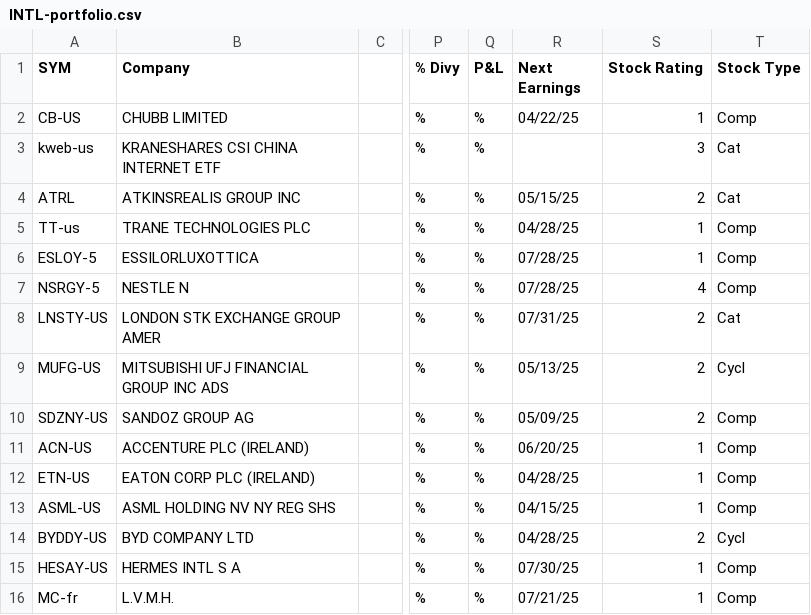
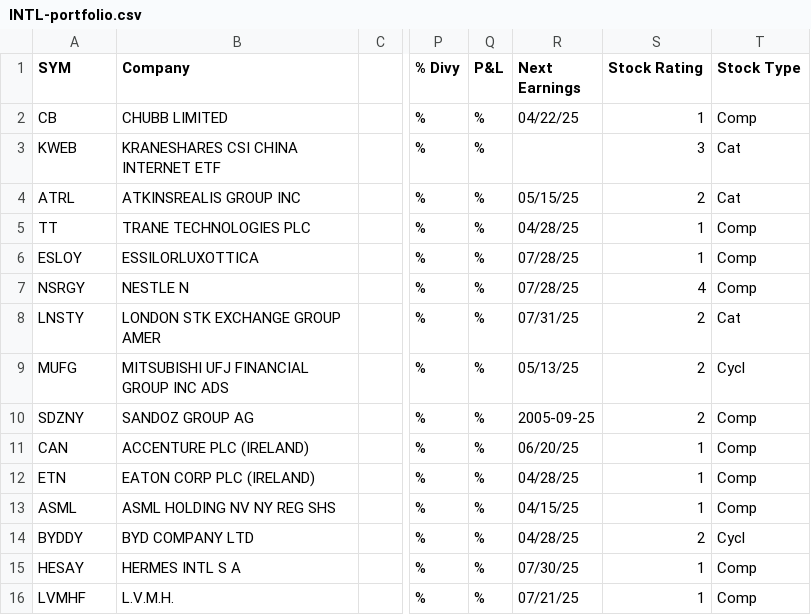
Before and after one commit to otrudeau-valsoft/FinancialHubTracker, a CSV file: attached_assets/INTL-portfolio.csv, drawn as a sheet; only a part is shown, gaps mark what is left out; the diff names each change by its address in the sheet, - before the commit and + after, or states it on an @@ line.

```diff
--- a/attached_assets/INTL-portfolio.csv
+++ b/attached_assets/INTL-portfolio.csv
-A2 (SYM): CB-US
+A2 (SYM): CB
-A3 (SYM): kweb-us
+A3 (SYM): KWEB
-A5 (SYM): TT-us
+A5 (SYM): TT
-A6 (SYM): ESLOY-5
+A6 (SYM): ESLOY
-A7 (SYM): NSRGY-5
+A7 (SYM): NSRGY
-A8 (SYM): LNSTY-US
+A8 (SYM): LNSTY
-A9 (SYM): MUFG-US
+A9 (SYM): MUFG
-A10 (SYM): SDZNY-US
+A10 (SYM): SDZNY
-R10 (Next Earnings): 05/09/25
+R10 (Next Earnings): 2005-09-25
-A11 (SYM): ACN-US
+A11 (SYM): CAN
-A12 (SYM): ETN-US
+A12 (SYM): ETN
-A13 (SYM): ASML-US
+A13 (SYM): ASML
-A14 (SYM): BYDDY-US
+A14 (SYM): BYDDY
-A15 (SYM): HESAY-US
+A15 (SYM): HESAY
-A16 (SYM): MC-fr
+A16 (SYM): LVMHF
```
Also changed, not shown: attached_assets/CAD-portfolio.csv, attached_assets/USD-portfolio.csv, 3 other files.
